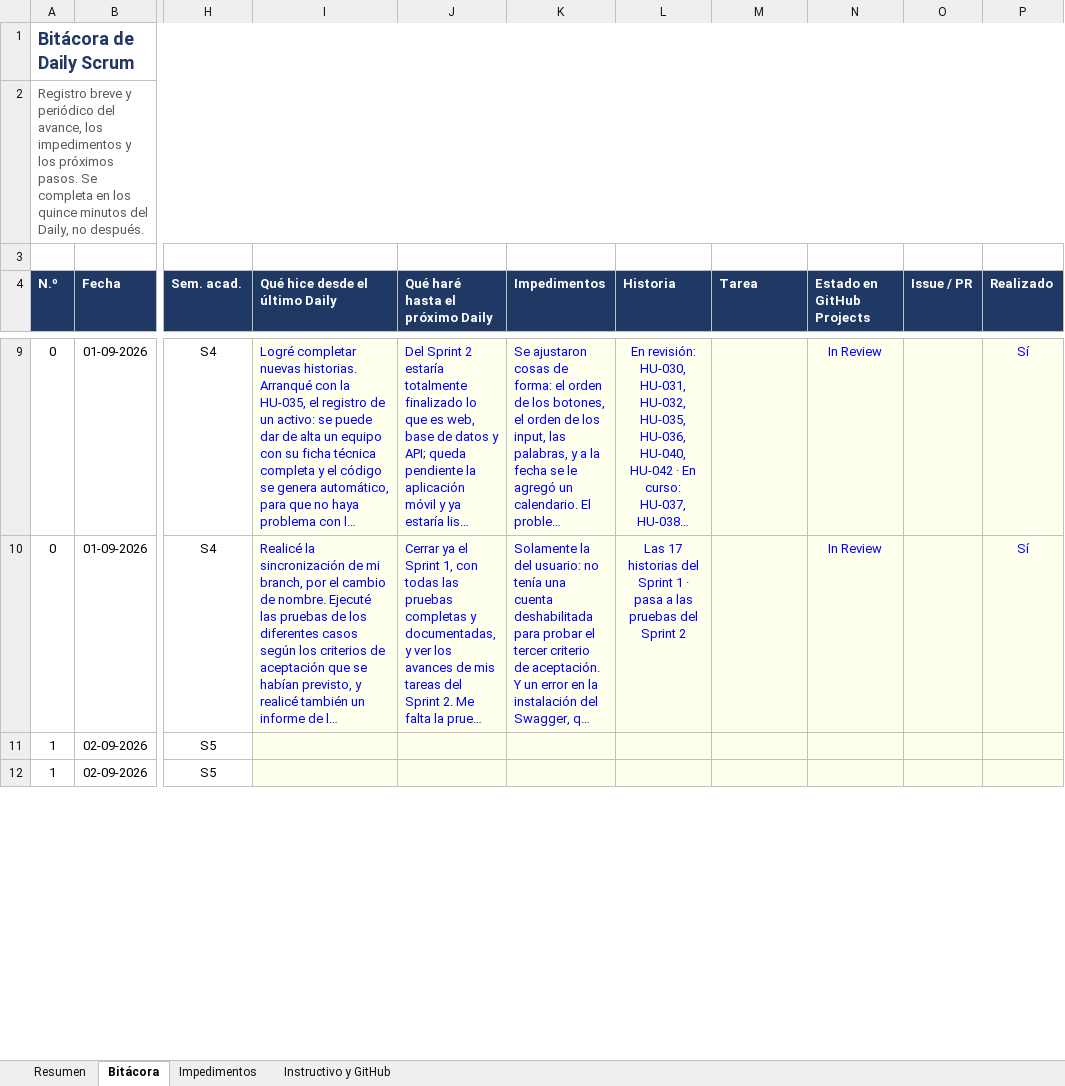
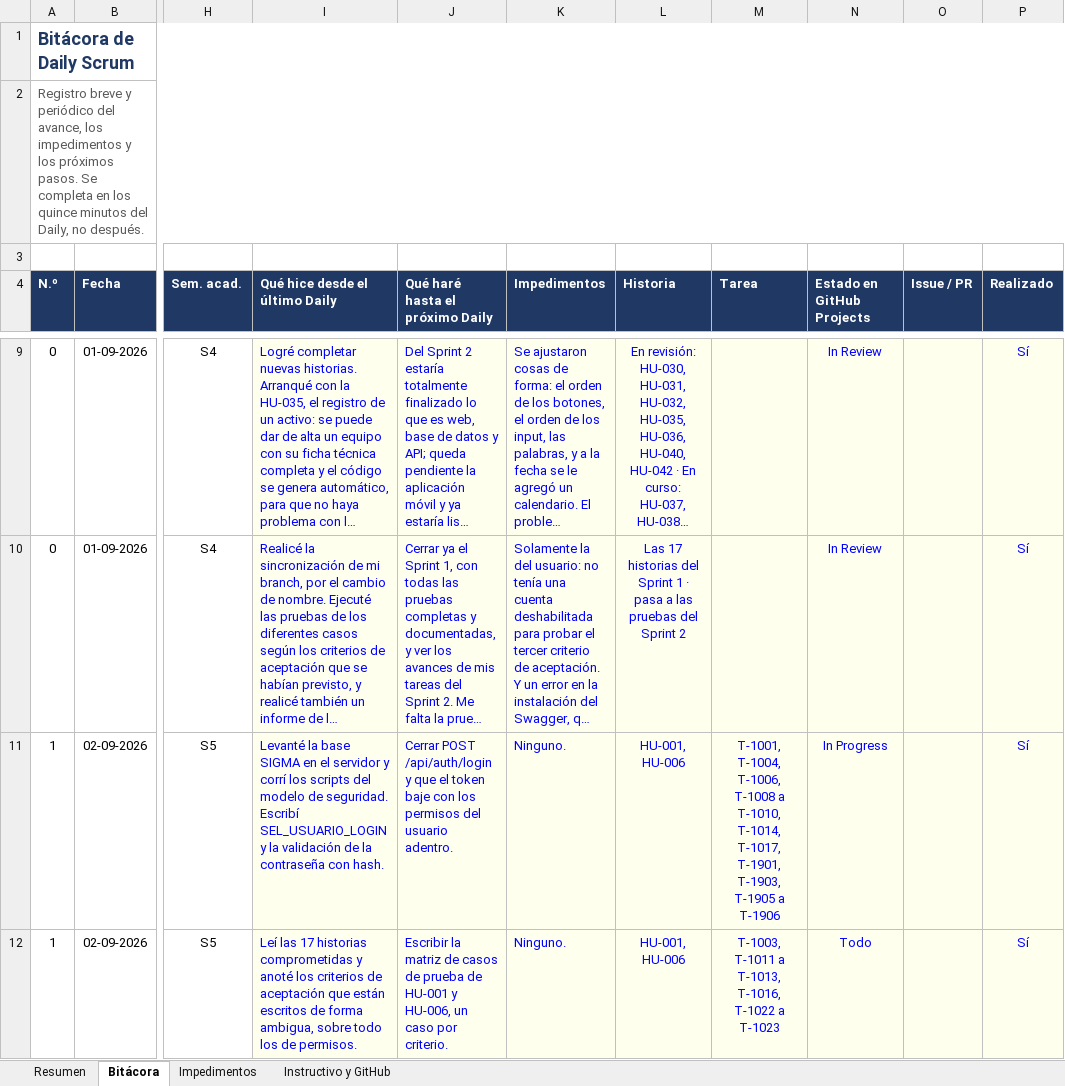
Before and after one commit to CodigoCreativoCL/SIGMA, an Excel workbook: Fase 2/SIGMA_Bitacora_Daily_Scrum.xlsx, sheet Bitácora, drawn as a sheet; only a part is shown, gaps mark what is left out; long unchanged cells end in …; values as stored, in another font and other column widths than the file's, no borders; conditional formats not drawn; the diff covers the shown part only; the diff names each change by its address in the sheet, - before the commit and + after, or states it on an @@ line.

Commit message:
obtencion de tareas sprint

```diff
--- a/Fase 2/SIGMA_Bitacora_Daily_Scrum.xlsx (sheet Bitácora)
+++ b/Fase 2/SIGMA_Bitacora_Daily_Scrum.xlsx (sheet Bitácora)
-I11 (Qué hice desde el último Daily): (empty)
+I11 (Qué hice desde el último Daily): Levanté la base SIGMA en el servidor y corrí los scripts del modelo de seguridad. Escribí SEL_USUARIO_LOGIN y la validación de la contraseña con hash.
-J11 (Qué haré hasta el próximo Daily): (empty)
+J11 (Qué haré hasta el próximo Daily): Cerrar POST /api/auth/login y que el token baje con los permisos del usuario adentro.
-K11:K12 (Impedimentos): (empty)
+K11:K12 (Impedimentos): Ninguno.
-L11:L12 (Historia): (empty)
+L11:L12 (Historia): HU-001, HU-006
-M11 (Tarea): (empty)
+M11 (Tarea): T-1001, T-1004, T-1006, T-1008 a T-1010, T-1014, T-1017, T-1901, T-1903, T-1905 a T-1906
-N11 (Estado en GitHub Projects): (empty)
+N11 (Estado en GitHub Projects): In Progress
-P11:P12 (Realizado): (empty)
+P11:P12 (Realizado): Sí
-I12 (Qué hice desde el último Daily): (empty)
+I12 (Qué hice desde el último Daily): Leí las 17 historias comprometidas y anoté los criterios de aceptación que están escritos de forma ambigua, sobre todo los de permisos.
-J12 (Qué haré hasta el próximo Daily): (empty)
+J12 (Qué haré hasta el próximo Daily): Escribir la matriz de casos de prueba de HU-001 y HU-006, un caso por criterio.
-M12 (Tarea): (empty)
+M12 (Tarea): T-1003, T-1011 a T-1013, T-1016, T-1022 a T-1023
-N12 (Estado en GitHub Projects): (empty)
+N12 (Estado en GitHub Projects): Todo
```
Also changed, not shown: 621 edited cells elsewhere in this sheet, sheet Impedimentos, sheet Resumen, charts or pictures, 9 other files.
